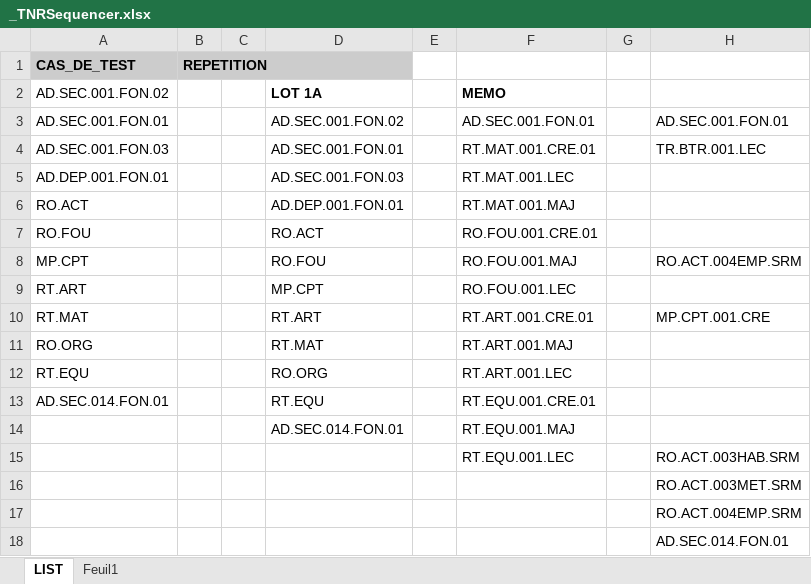
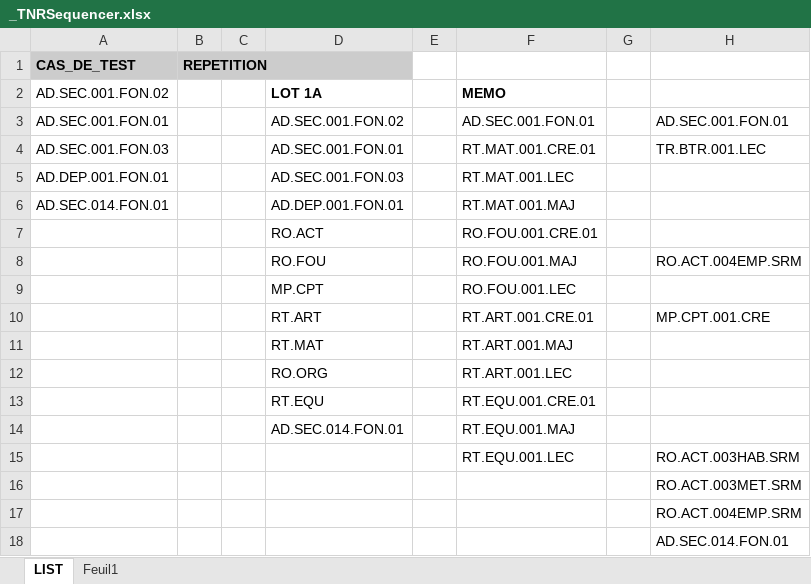
Before and after one commit to jmLafarge/MAINTA_TNR, an Excel workbook: TNR/_TNRSequencer.xlsx, sheet LIST, drawn as a sheet; values as stored, in another font and other column widths than the file's, no borders; the diff names each change by its address in the sheet, - before the commit and + after, or states it on an @@ line.

Commit message:
test maj distante

```diff
--- a/TNR/_TNRSequencer.xlsx (sheet LIST)
+++ b/TNR/_TNRSequencer.xlsx (sheet LIST)
-A6 (CAS_DE_TEST): RO.ACT
+A6 (CAS_DE_TEST): AD.SEC.014.FON.01
-A7 (CAS_DE_TEST): RO.FOU
+A7 (CAS_DE_TEST): (empty)
-A8 (CAS_DE_TEST): MP.CPT
+A8 (CAS_DE_TEST): (empty)
-A9 (CAS_DE_TEST): RT.ART
+A9 (CAS_DE_TEST): (empty)
-A10 (CAS_DE_TEST): RT.MAT
+A10 (CAS_DE_TEST): (empty)
-A11 (CAS_DE_TEST): RO.ORG
+A11 (CAS_DE_TEST): (empty)
-A12 (CAS_DE_TEST): RT.EQU
+A12 (CAS_DE_TEST): (empty)
-A13 (CAS_DE_TEST): AD.SEC.014.FON.01
+A13 (CAS_DE_TEST): (empty)
```
Also changed, not shown: 1 other file.
